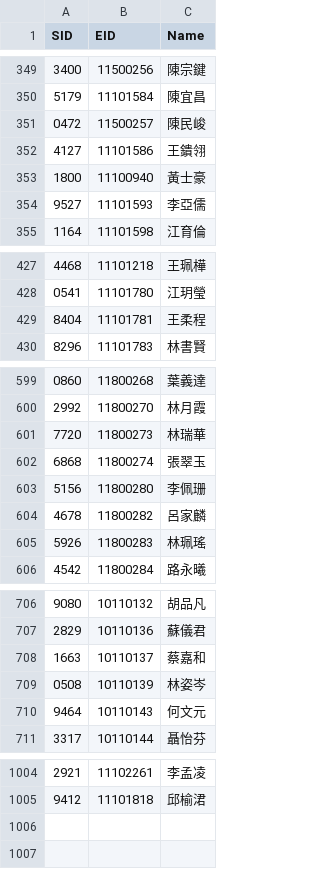
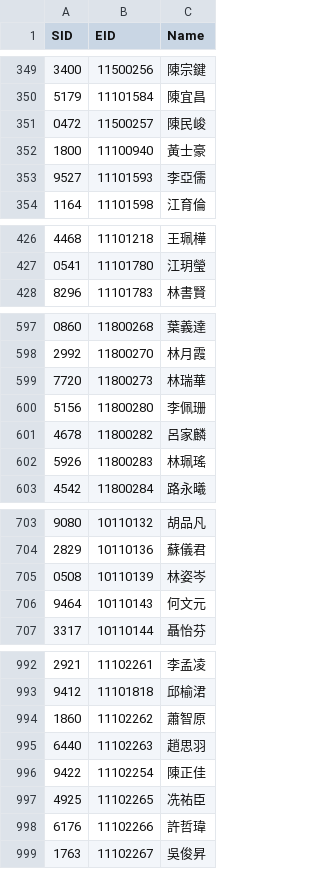
Before and after one commit to stgEricLi/Enterprise, a CSV file: Apps/doc/employee.csv, drawn as a sheet; only a part is shown, gaps mark what is left out; the diff covers the shown part only.

Commit message:
Update Employee info

```diff
--- a/Apps/doc/employee.csv
+++ b/Apps/doc/employee.csv
@@ -351,3 +351,2 @@
 0472,11500257,陳民峻
-4127,11101586,王鐀翎
 1800,11100940,黃士豪
@@ -428,3 +427,2 @@
 0541,11101780,江玥瑩
-8404,11101781,王柔程
 8296,11101783,林書賢
@@ -601,3 +599,2 @@
 7720,11800273,林瑞華
-6868,11800274,張翠玉
 5156,11800280,李佩珊
@@ -707,3 +704,2 @@
 2829,10110136,蘇儀君
-1663,10110137,蔡嘉和
 0508,10110139,林姿岑
@@ -1005 +993,7 @@
 9412,11101818,邱榆涒
+1860,11102262,蕭智原
+6440,11102263,趙思羽
+9422,11102254,陳正佳
+4925,11102265,冼祐臣
+6176,11102266,許哲瑋
+1763,11102267,吳俊昇
```
Also changed, not shown: 8 removed rows elsewhere in this file, 1 other file.
